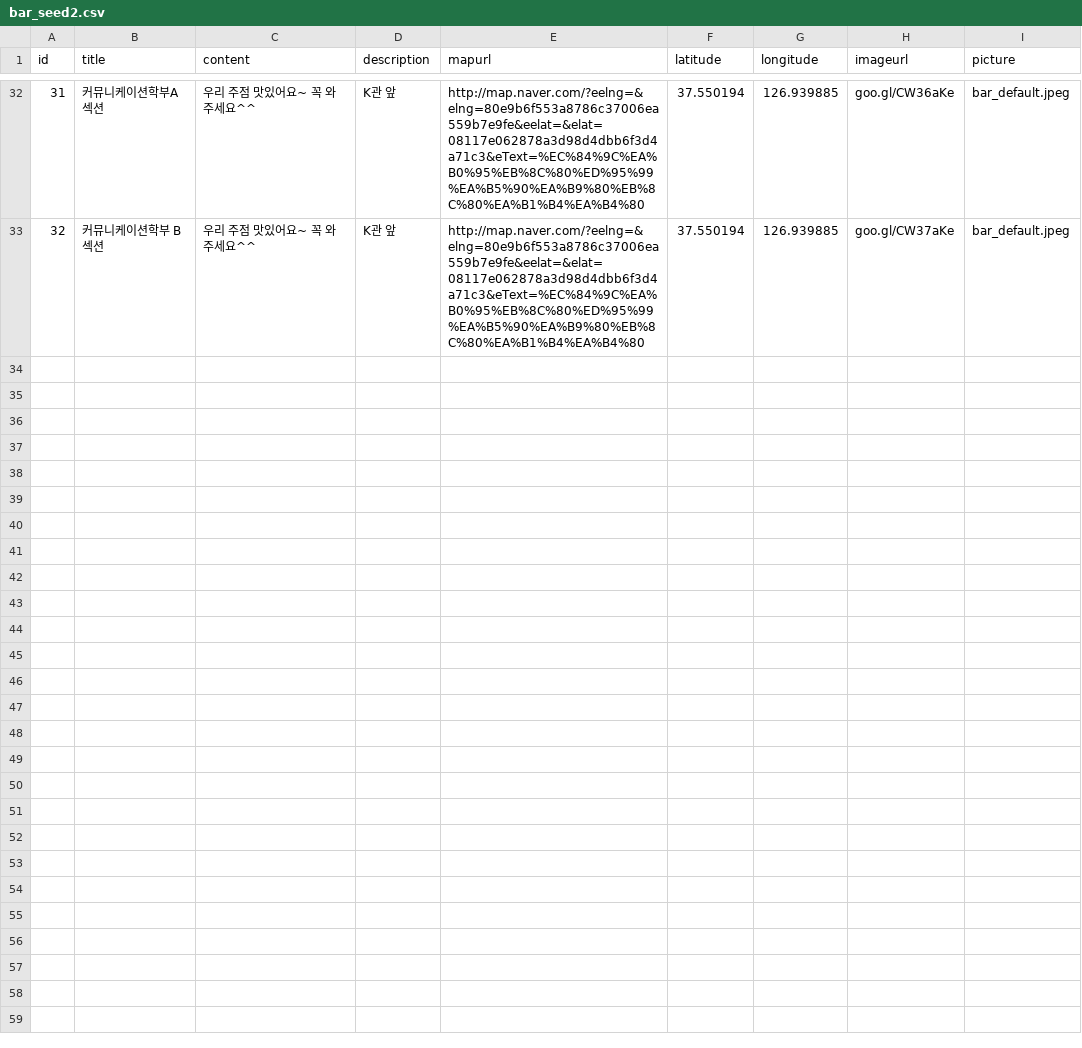
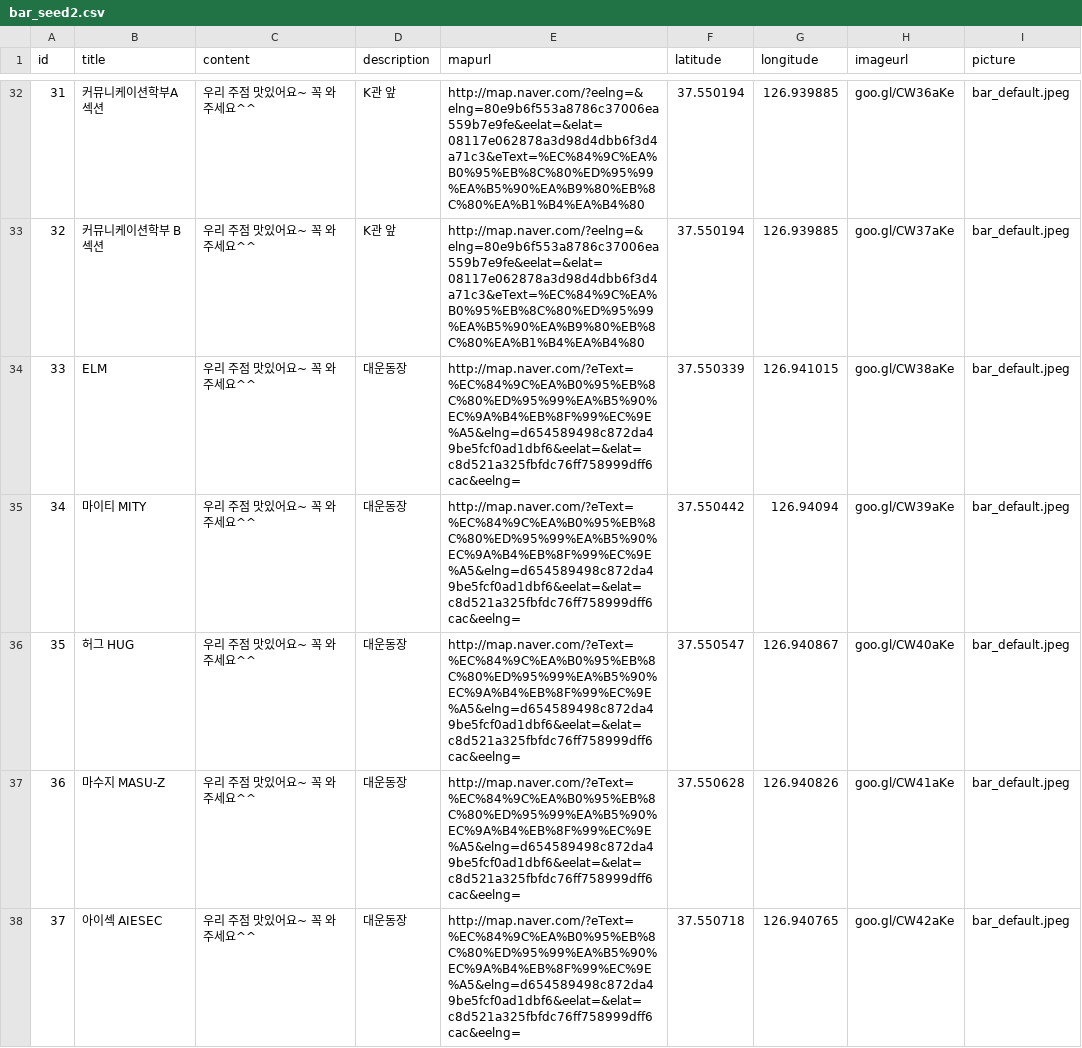
Before and after one commit to a960401/ily_new, a CSV file: lib/seeds/bar_seed2.csv, drawn as a sheet; only a part is shown, gaps mark what is left out; the diff covers the shown part only; the diff names each change by its address in the sheet, - before the commit and + after, or states it on an @@ line.

```diff
--- a/lib/seeds/bar_seed2.csv
+++ b/lib/seeds/bar_seed2.csv
+row 34: 33 | ELM | 우리 주점 맛있어요~ 꼭 와주세요^^ | 대운동장 | http://map.naver.com/?eText=%EC%84%9C%EA%B0%95%EB%8C%80%ED%95%99%EA%B5%90%EC%9A%B4%EB%8F%99%EC%9E%A5&elng=d654589498c872da49be5fcf0ad1dbf6&eelat=&elat=c8d521a325fbfdc76ff758999dff6cac&eelng= | 37.550339 | 126.941015 | goo.gl/CW38aKe | bar_default.jpeg
+row 35: 34 | 마이티 MITY | 우리 주점 맛있어요~ 꼭 와주세요^^ | 대운동장 | http://map.naver.com/?eText=%EC%84%9C%EA%B0%95%EB%8C%80%ED%95%99%EA%B5%90%EC%9A%B4%EB%8F%99%EC%9E%A5&elng=d654589498c872da49be5fcf0ad1dbf6&eelat=&elat=c8d521a325fbfdc76ff758999dff6cac&eelng= | 37.550442 | 126.94094 | goo.gl/CW39aKe | bar_default.jpeg
+row 36: 35 | 허그 HUG | 우리 주점 맛있어요~ 꼭 와주세요^^ | 대운동장 | http://map.naver.com/?eText=%EC%84%9C%EA%B0%95%EB%8C%80%ED%95%99%EA%B5%90%EC%9A%B4%EB%8F%99%EC%9E%A5&elng=d654589498c872da49be5fcf0ad1dbf6&eelat=&elat=c8d521a325fbfdc76ff758999dff6cac&eelng= | 37.550547 | 126.940867 | goo.gl/CW40aKe | bar_default.jpeg
+row 37: 36 | 마수지 MASU-Z | 우리 주점 맛있어요~ 꼭 와주세요^^ | 대운동장 | http://map.naver.com/?eText=%EC%84%9C%EA%B0%95%EB%8C%80%ED%95%99%EA%B5%90%EC%9A%B4%EB%8F%99%EC%9E%A5&elng=d654589498c872da49be5fcf0ad1dbf6&eelat=&elat=c8d521a325fbfdc76ff758999dff6cac&eelng= | 37.550628 | 126.940826 | goo.gl/CW41aKe | bar_default.jpeg
+row 38: 37 | 아이섹 AIESEC | 우리 주점 맛있어요~ 꼭 와주세요^^ | 대운동장 | http://map.naver.com/?eText=%EC%84%9C%EA%B0%95%EB%8C%80%ED%95%99%EA%B5%90%EC%9A%B4%EB%8F%99%EC%9E%A5&elng=d654589498c872da49be5fcf0ad1dbf6&eelat=&elat=c8d521a325fbfdc76ff758999dff6cac&eelng= | 37.550718 | 126.940765 | goo.gl/CW42aKe | bar_default.jpeg
```
Also changed, not shown: 4 added rows elsewhere in this file, 12 other files.
